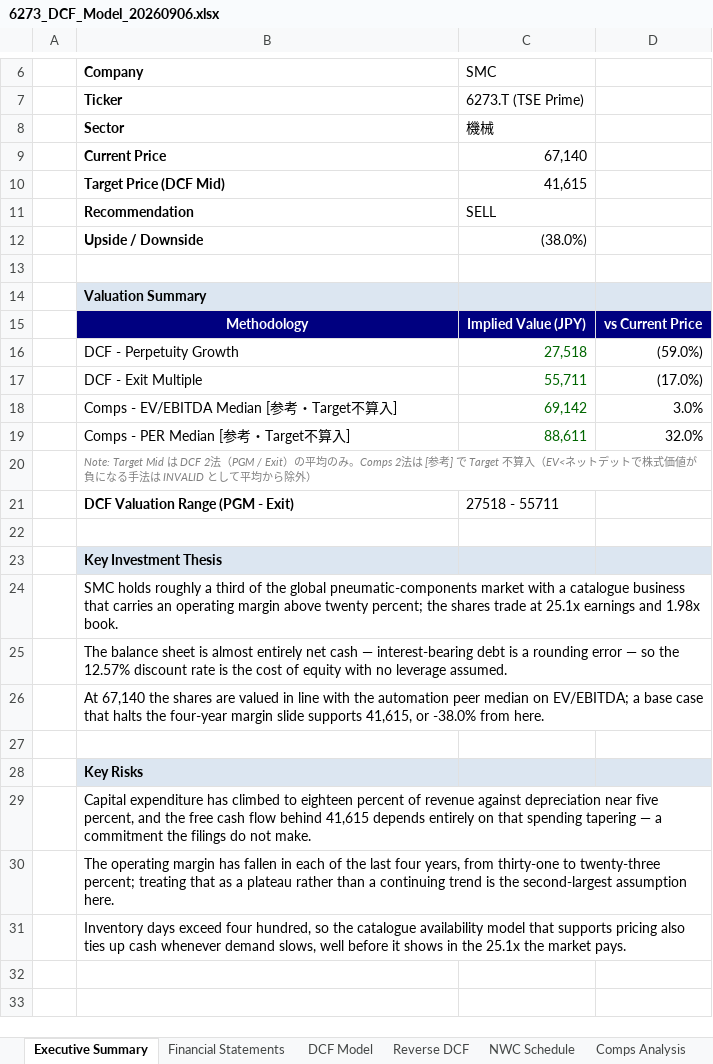
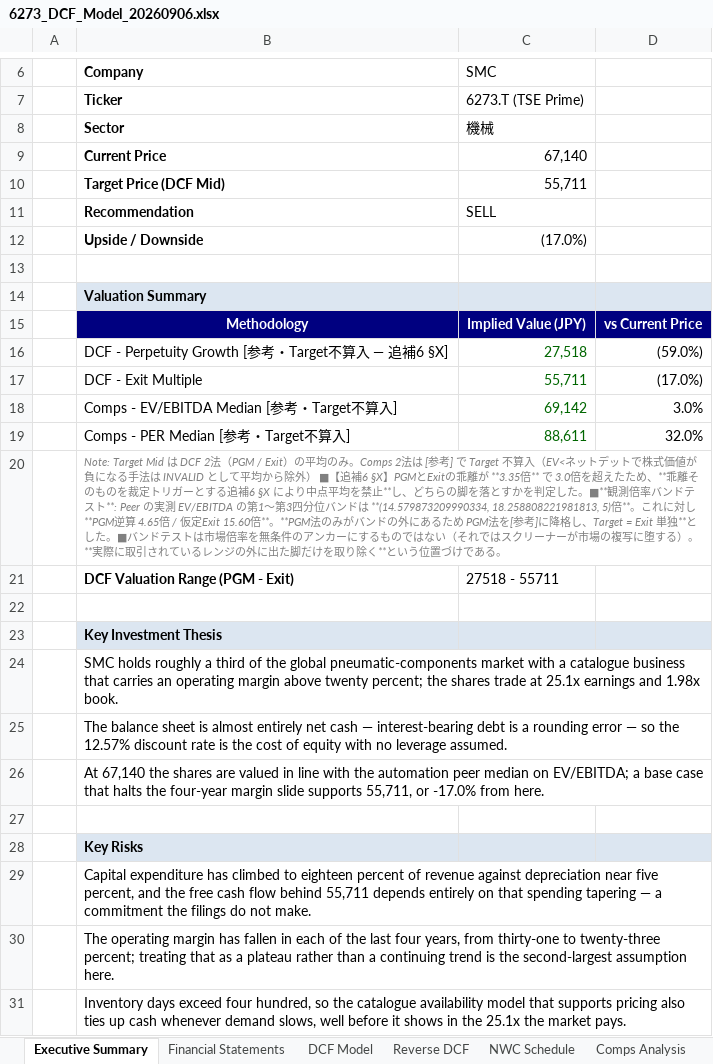
Before and after one commit to Ryosuke0369/ryosuke-japanese-equity-research, an Excel workbook: models/6273_DCF_Model_20260906.xlsx, sheet Executive Summary, drawn as a sheet; only a part is shown, gaps mark what is left out; values as stored, in another font and other column widths than the file's, no borders; the diff names each change by its address in the sheet, - before the commit and + after, or states it on an @@ line.

```diff
--- a/models/6273_DCF_Model_20260906.xlsx (sheet Executive Summary)
+++ b/models/6273_DCF_Model_20260906.xlsx (sheet Executive Summary)
-C10 (SMC): 41,615
+C10 (SMC): 55,711
-C12 (SMC): (38.0%)
+C12 (SMC): (17.0%)
-B16 (Company): DCF - Perpetuity Growth
+B16 (Company): DCF - Perpetuity Growth [参考・Target不算入 — 追補6 §X]
-B20 (Company): …ら除外）
+B20 (Company): …ら除外） ■【追補6 §X】PGMとExitの乖離が **3.35倍** で 3.0倍を超えたため、**乖離そのものを裁定トリガーとする追補6 §X により中点平均を禁止**し、どちらの脚を落とすかを判定した。■**観測倍率バンドテスト**: Peer の実測 EV/EBITDA の第1〜第3四分位バンドは **(14.579873209990334, 18.258808221981813, 5)倍**。これに対し **PGM逆算 4.65倍 / 仮定Exit 15.60倍**。**PGM法のみがバンドの外にあるため PGM法を[参考]に降格し、Target = Exit 単独**とした。■バンドテストは市場倍率を無条件のアンカーにするものではない（それではスクリーナーが市場の複写に堕する）。**実際に取引されているレンジの外に出た脚だけを取り除く**という位置づけである。
-B26 (Company): …slide supports 41,615, or -38.0% from here.
+B26 (Company): …slide supports 55,711, or -17.0% from here.
-B29 (Company): …flow behind 41,615 depends entirely…
+B29 (Company): …flow behind 55,711 depends entirely…
```
Also changed, not shown: models/6367_DCF_Model_20260906.xlsx, models/6506_DCF_Model_20260906.xlsx, 12 other files.
